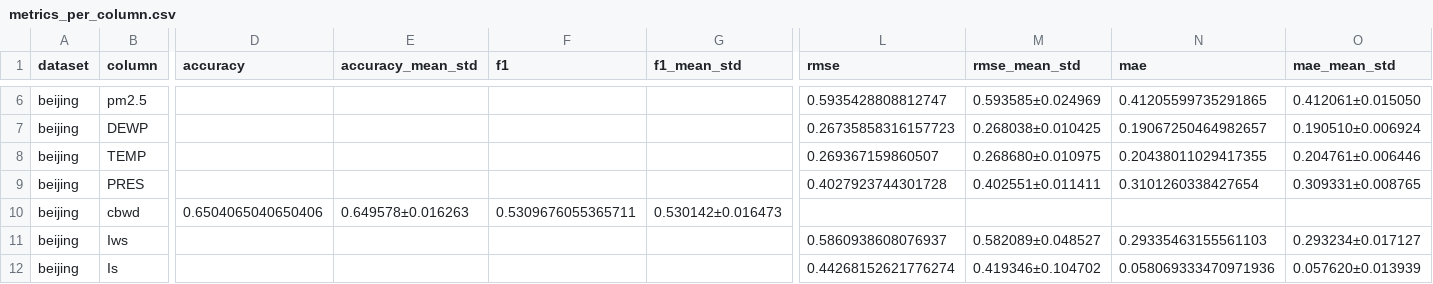
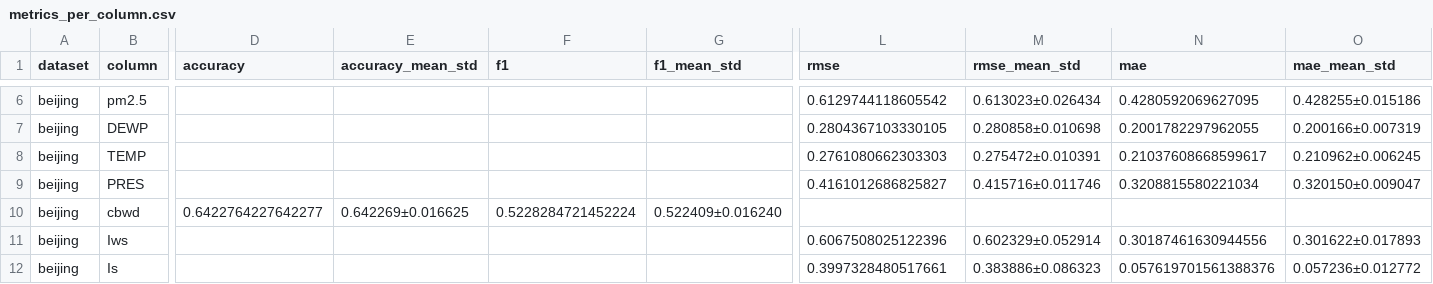
Before and after one commit to hushchyn-mikhail/generative_tables, a CSV file: tab_imputer/beijing/result_tab_imputer_beijing_mcar/metrics_per_column.csv, drawn as a sheet; only a part is shown, gaps mark what is left out; the diff covers the shown part only; the diff names each change by its address in the sheet, - before the commit and + after, or states it on an @@ line.

```diff
--- a/tab_imputer/beijing/result_tab_imputer_beijing_mcar/metrics_per_column.csv
+++ b/tab_imputer/beijing/result_tab_imputer_beijing_mcar/metrics_per_column.csv
-L6 (rmse): 0.5935428808812747
+L6 (rmse): 0.6129744118605542
-M6 (rmse_mean_std): 0.593585±0.024969
+M6 (rmse_mean_std): 0.613023±0.026434
-N6 (mae): 0.41205599735291865
+N6 (mae): 0.4280592069627095
-O6 (mae_mean_std): 0.412061±0.015050
+O6 (mae_mean_std): 0.428255±0.015186
-L7 (rmse): 0.26735858316157723
+L7 (rmse): 0.2804367103330105
-M7 (rmse_mean_std): 0.268038±0.010425
+M7 (rmse_mean_std): 0.280858±0.010698
-N7 (mae): 0.19067250464982657
+N7 (mae): 0.2001782297962055
-O7 (mae_mean_std): 0.190510±0.006924
+O7 (mae_mean_std): 0.200166±0.007319
-L8 (rmse): 0.269367159860507
+L8 (rmse): 0.2761080662303303
-M8 (rmse_mean_std): 0.268680±0.010975
+M8 (rmse_mean_std): 0.275472±0.010391
-N8 (mae): 0.20438011029417355
+N8 (mae): 0.21037608668599617
-O8 (mae_mean_std): 0.204761±0.006446
+O8 (mae_mean_std): 0.210962±0.006245
-L9 (rmse): 0.4027923744301728
+L9 (rmse): 0.4161012686825827
-M9 (rmse_mean_std): 0.402551±0.011411
+M9 (rmse_mean_std): 0.415716±0.011746
-N9 (mae): 0.3101260338427654
+N9 (mae): 0.3208815580221034
-O9 (mae_mean_std): 0.309331±0.008765
+O9 (mae_mean_std): 0.320150±0.009047
-D10 (accuracy): 0.6504065040650406
+D10 (accuracy): 0.6422764227642277
-E10 (accuracy_mean_std): 0.649578±0.016263
+E10 (accuracy_mean_std): 0.642269±0.016625
-F10 (f1): 0.5309676055365711
+F10 (f1): 0.5228284721452224
-G10 (f1_mean_std): 0.530142±0.016473
+G10 (f1_mean_std): 0.522409±0.016240
-L11 (rmse): 0.5860938608076937
+L11 (rmse): 0.6067508025122396
-M11 (rmse_mean_std): 0.582089±0.048527
+M11 (rmse_mean_std): 0.602329±0.052914
-N11 (mae): 0.29335463155561103
+N11 (mae): 0.30187461630944556
-O11 (mae_mean_std): 0.293234±0.017127
+O11 (mae_mean_std): 0.301622±0.017893
-L12 (rmse): 0.44268152621776274
+L12 (rmse): 0.3997328480517661
-M12 (rmse_mean_std): 0.419346±0.104702
+M12 (rmse_mean_std): 0.383886±0.086323
-N12 (mae): 0.058069333470971936
+N12 (mae): 0.057619701561388376
-O12 (mae_mean_std): 0.057620±0.013939
+O12 (mae_mean_std): 0.057236±0.012772
```
Also changed, not shown: 40 edited cells elsewhere in this file, tab_imputer/beijing/tab_imputer_beijing_loco.csv, tab_imputer/default/result_tab_imputer_default_mcar/metrics_per_column.csv, 31 other files.
